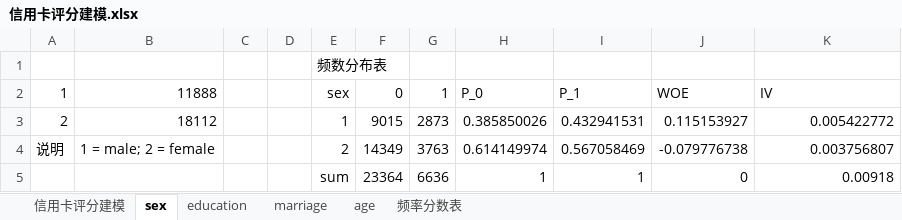
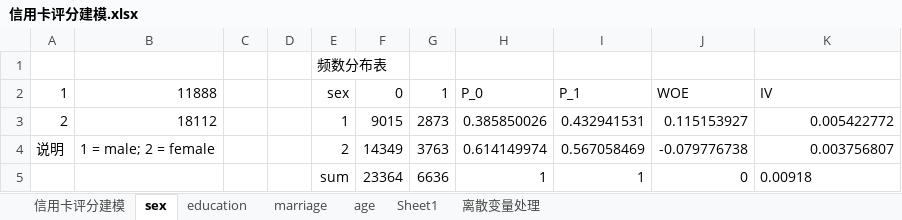
Before and after one commit to luhm2017/spark-tools, an Excel workbook: src/main/data/credit-card/信用卡评分建模.xlsx, sheet sex, drawn as a sheet; values as stored, in another font and other column widths than the file's, no borders; the diff names each change by its address in the sheet, - before the commit and + after, or states it on an @@ line.

```diff
--- a/src/main/data/credit-card/信用卡评分建模.xlsx (sheet sex)
+++ b/src/main/data/credit-card/信用卡评分建模.xlsx (sheet sex)
-sheet tab: 频率分数表
+sheet tab: Sheet1
+sheet tab: 离散变量处理
-K5 alignment: right
+K5 alignment: left
```
Also changed, not shown: charts or pictures, 3 other files.
